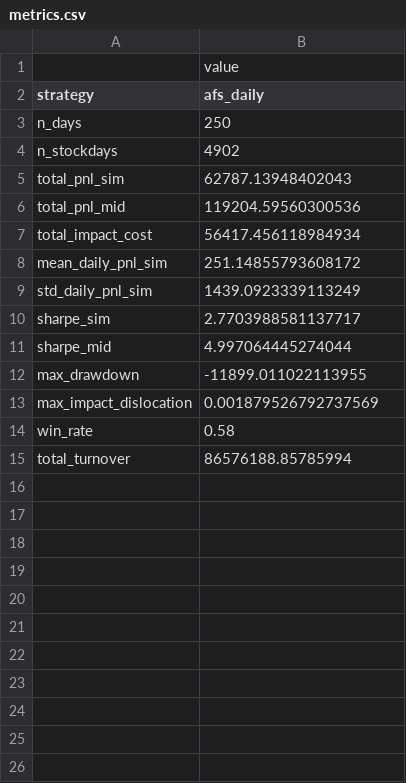
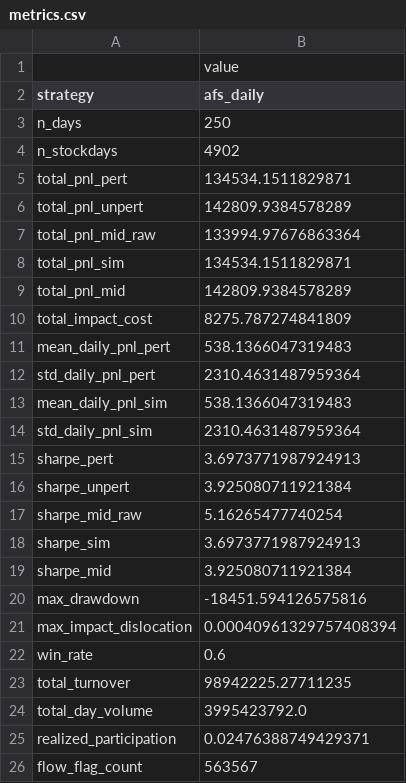
Before and after one commit to christopher-dybdahl/price_impact_optimal_execution, a CSV file: saved/afs_daily/metrics.csv, drawn as a sheet.

```diff
--- a/saved/afs_daily/metrics.csv
+++ b/saved/afs_daily/metrics.csv
@@ -4,12 +4,23 @@ n_days,250
 n_stockdays,4902
-total_pnl_sim,62787.13948402043
-total_pnl_mid,119204.59560300536
-total_impact_cost,56417.456118984934
-mean_daily_pnl_sim,251.14855793608172
-std_daily_pnl_sim,1439.0923339113249
-sharpe_sim,2.7703988581137717
-sharpe_mid,4.997064445274044
-max_drawdown,-11899.011022113955
-max_impact_dislocation,0.001879526792737569
-win_rate,0.58
-total_turnover,86576188.85785994
+total_pnl_pert,134534.1511829871
+total_pnl_unpert,142809.9384578289
+total_pnl_mid_raw,133994.97676863364
+total_pnl_sim,134534.1511829871
+total_pnl_mid,142809.9384578289
+total_impact_cost,8275.787274841809
+mean_daily_pnl_pert,538.1366047319483
+std_daily_pnl_pert,2310.4631487959364
+mean_daily_pnl_sim,538.1366047319483
+std_daily_pnl_sim,2310.4631487959364
+sharpe_pert,3.6973771987924913
+sharpe_unpert,3.925080711921384
+sharpe_mid_raw,5.16265477740254
+sharpe_sim,3.6973771987924913
+sharpe_mid,3.925080711921384
+max_drawdown,-18451.594126575816
+max_impact_dislocation,0.00040961329757408394
+win_rate,0.6
+total_turnover,98942225.27711235
+total_day_volume,3995423792.0
+realized_participation,0.02476388749429371
+flow_flag_count,563567
```
Also changed, not shown: saved/afs_daily/tca_summary.csv, saved/afs_multi/metrics.csv, 37 other files.
